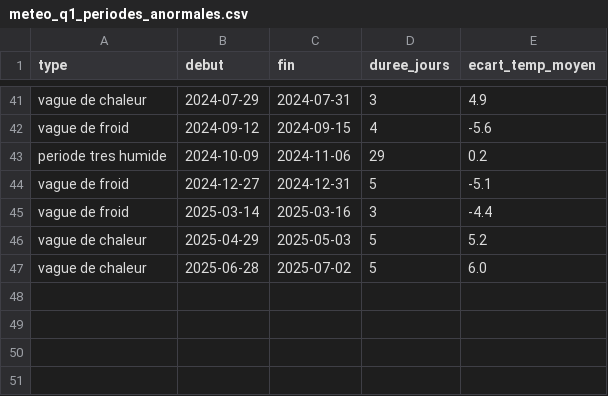
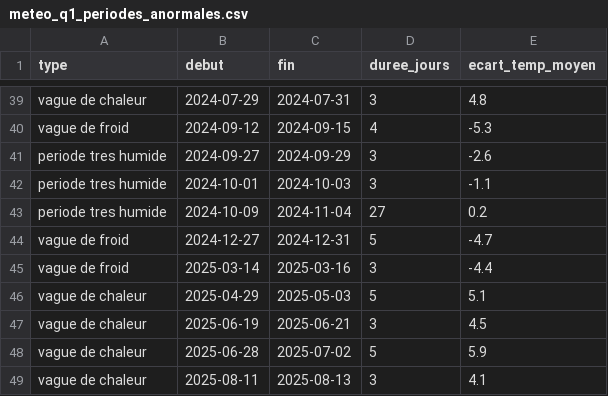
Before and after one commit to AbdelhaK2003/Projet-UrbanHub, a CSV file: rapports/meteo_q1_periodes_anormales.csv, drawn as a sheet; only a part is shown, gaps mark what is left out; addresses are those after the commit; the diff covers the shown part only; the diff names each change by its address in the sheet, - before the commit and + after, or states it on an @@ line.

```diff
--- a/rapports/meteo_q1_periodes_anormales.csv
+++ b/rapports/meteo_q1_periodes_anormales.csv
-E39 (ecart_temp_moyen): 4.9
+E39 (ecart_temp_moyen): 4.8
-E40 (ecart_temp_moyen): -5.6
+E40 (ecart_temp_moyen): -5.3
+row 41: periode tres humide | 2024-09-27 | 2024-09-29 | 3 | -2.6
+row 42: periode tres humide | 2024-10-01 | 2024-10-03 | 3 | -1.1
-C43 (fin): 2024-11-06
+C43 (fin): 2024-11-04
-D43 (duree_jours): 29
+D43 (duree_jours): 27
-E44 (ecart_temp_moyen): -5.1
+E44 (ecart_temp_moyen): -4.7
-E46 (ecart_temp_moyen): 5.2
+E46 (ecart_temp_moyen): 5.1
+row 47: vague de chaleur | 2025-06-19 | 2025-06-21 | 3 | 4.5
-E48 (ecart_temp_moyen): 6.0
+E48 (ecart_temp_moyen): 5.9
+row 49: vague de chaleur | 2025-08-11 | 2025-08-13 | 3 | 4.1
```
Also changed, not shown: 9 added rows, 11 removed rows and 45 edited cells elsewhere in this file, rapports/meteo_q2_correlations.csv, rapports/meteo_q4_jours_extremes.csv, 31 other files.
